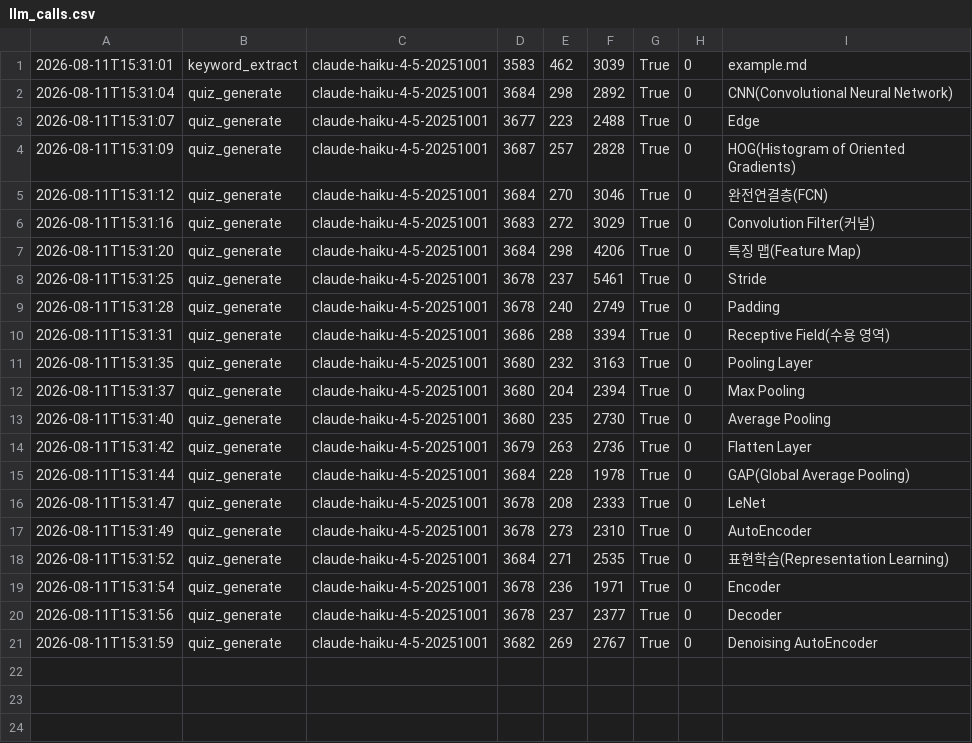
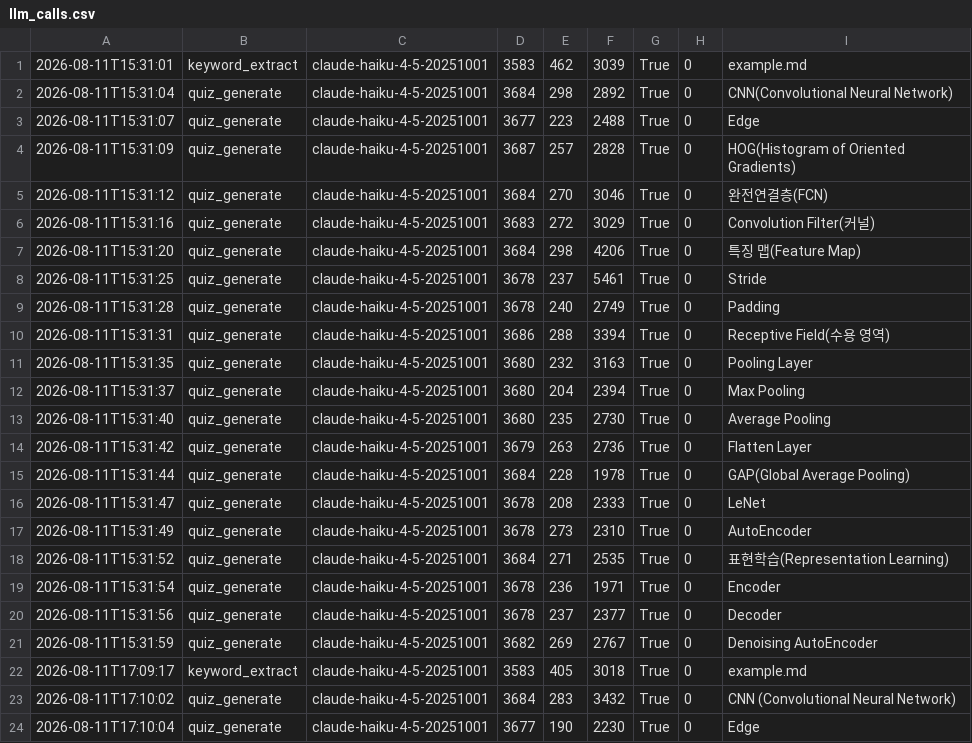
Before and after one commit to woolnd/sprint-quiz, a CSV file: logs/llm_calls.csv, drawn as a sheet.

```diff
--- a/logs/llm_calls.csv
+++ b/logs/llm_calls.csv
@@ -21 +21,4 @@
 2026-08-11T15:31:59,quiz_generate,claude-haiku-4-5-20251001,3682,269,2767,True,0,Denoising AutoEncoder
+2026-08-11T17:09:17,keyword_extract,claude-haiku-4-5-20251001,3583,405,3018,True,0,example.md
+2026-08-11T17:10:02,quiz_generate,claude-haiku-4-5-20251001,3684,283,3432,True,0,CNN (Convolutional Neural Network)
+2026-08-11T17:10:04,quiz_generate,claude-haiku-4-5-20251001,3677,190,2230,True,0,Edge
```
Also changed, not shown: 4 other files.
